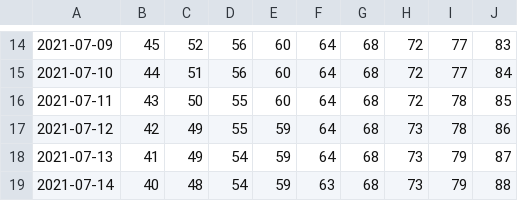
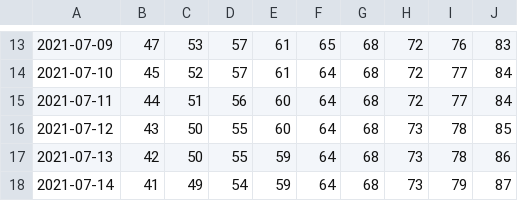
Before and after one commit to olshena/COVIDNearTerm, a CSV file: Projections/Archive/San Diego.csv, drawn as a sheet; only a part is shown, gaps mark what is left out; the diff covers the shown part only.

```diff
--- a/Projections/Archive/San Diego.csv
+++ b/Projections/Archive/San Diego.csv
@@ -14,6 +13,6 @@
-"2021-07-09","45","52","56","60","64","68","72","77","83"
-"2021-07-10","44","51","56","60","64","68","72","77","84"
-"2021-07-11","43","50","55","60","64","68","72","78","85"
-"2021-07-12","42","49","55","59","64","68","73","78","86"
-"2021-07-13","41","49","54","59","64","68","73","79","87"
-"2021-07-14","40","48","54","59","63","68","73","79","88"
+"2021-07-09","47","53","57","61","65","68","72","76","83"
+"2021-07-10","45","52","57","61","64","68","72","77","84"
+"2021-07-11","44","51","56","60","64","68","72","77","84"
+"2021-07-12","43","50","55","60","64","68","73","78","85"
+"2021-07-13","42","50","55","59","64","68","73","78","86"
+"2021-07-14","41","49","54","59","64","68","73","79","87"
```
Also changed, not shown: 1 added row, 1 removed row and 89 edited cells elsewhere in this file, 1 other file.
